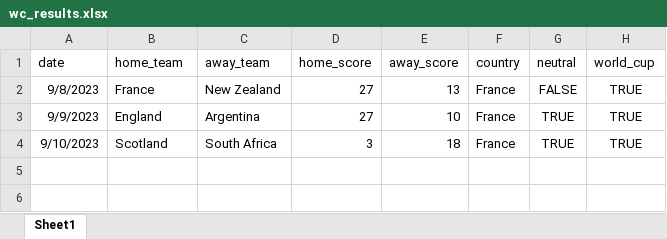
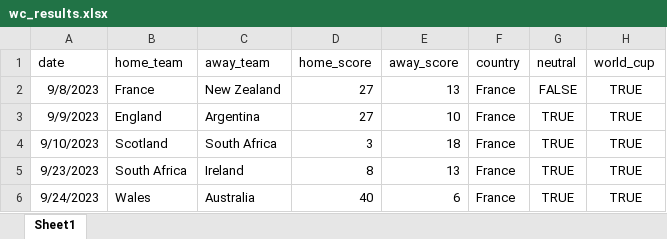
Before and after one commit to jamiewelsh25/RugbyPredictionModel, an Excel workbook: wc_results.xlsx, sheet Sheet1, drawn as a sheet; values as stored, in another font and other column widths than the file's, no borders; the diff names each change by its address in the sheet, - before the commit and + after, or states it on an @@ line.

```diff
--- a/wc_results.xlsx (sheet Sheet1)
+++ b/wc_results.xlsx (sheet Sheet1)
+row 5: 9/23/2023 | South Africa | Ireland | 8 | 13 | France | TRUE | TRUE
+row 6: 9/24/2023 | Wales | Australia | 40 | 6 | France | TRUE | TRUE
```
Also changed, not shown: 1 other file.
